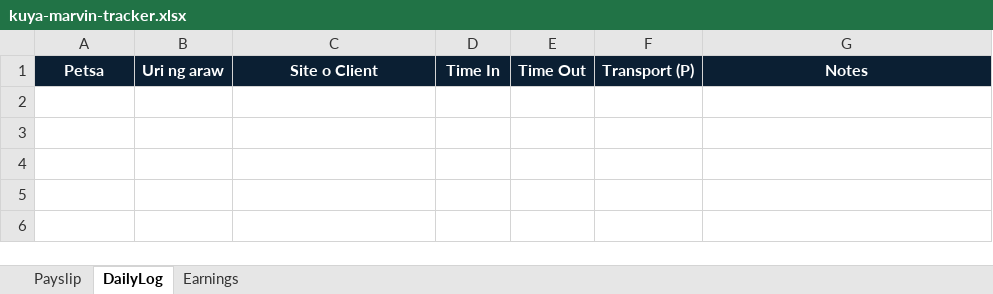
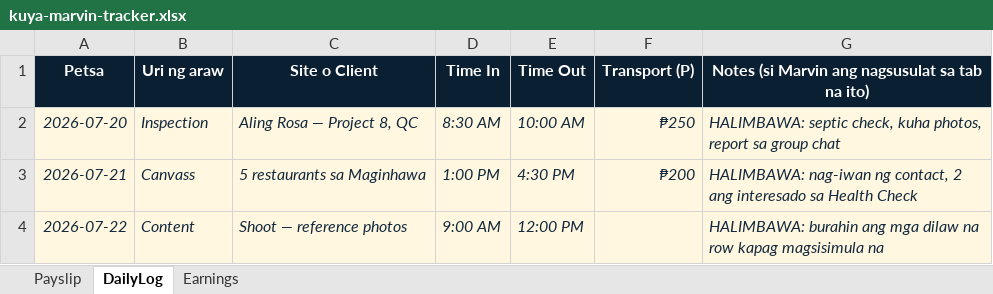
Before and after one commit to yopiheart/grifon-command, an Excel workbook: clients/oceanides/kuya-marvin/tracker/kuya-marvin-tracker.xlsx, sheet DailyLog, drawn as a sheet; values as stored, in another font and other column widths than the file's, no borders; the diff names each change by its address in the sheet, - before the commit and + after, or states it on an @@ line.

```diff
--- a/clients/oceanides/kuya-marvin/tracker/kuya-marvin-tracker.xlsx (sheet DailyLog)
+++ b/clients/oceanides/kuya-marvin/tracker/kuya-marvin-tracker.xlsx (sheet DailyLog)
-G1: Notes
+G1: Notes (si Marvin ang nagsusulat sa tab na ito)
+row 2: 2026-07-20 | Inspection | Aling Rosa — Project 8, QC | 8:30 AM | 10:00 AM | ₱250 | HALIMBAWA: septic check, kuha photos, report sa group chat
+row 3: 2026-07-21 | Canvass | 5 restaurants sa Maginhawa | 1:00 PM | 4:30 PM | ₱200 | HALIMBAWA: nag-iwan ng contact, 2 ang interesado sa Health Check
+row 4: 2026-07-22 | Content | Shoot — reference photos | 9:00 AM | 12:00 PM |  | HALIMBAWA: burahin ang mga dilaw na row kapag magsisimula na
```
Also changed, not shown: sheet Earnings, sheet Payslip, 1 other file.
